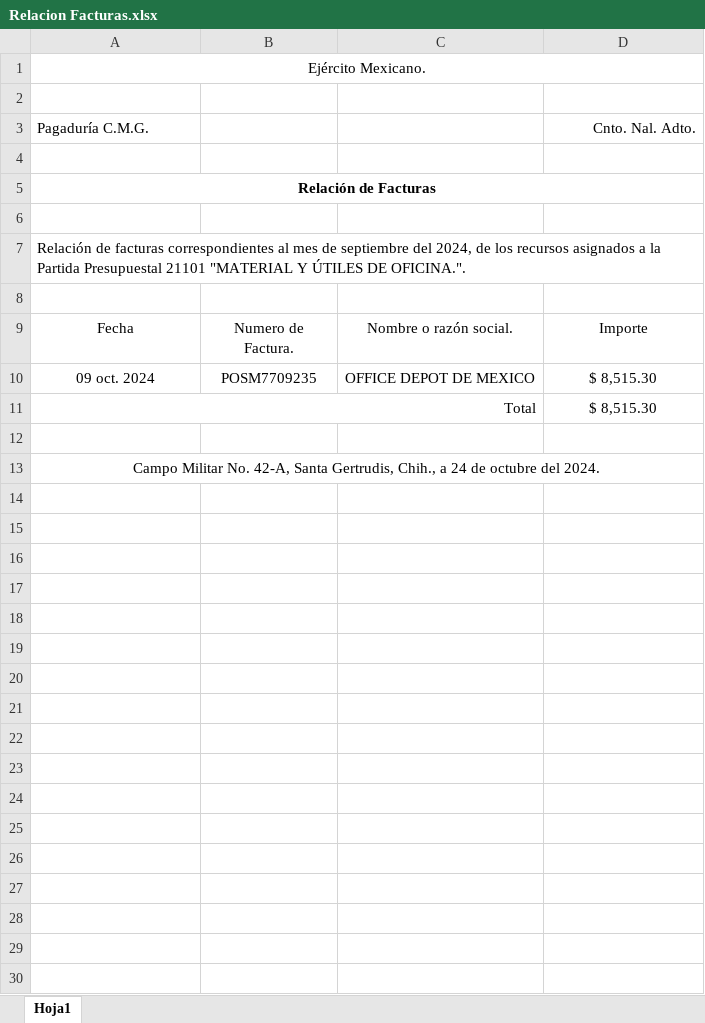
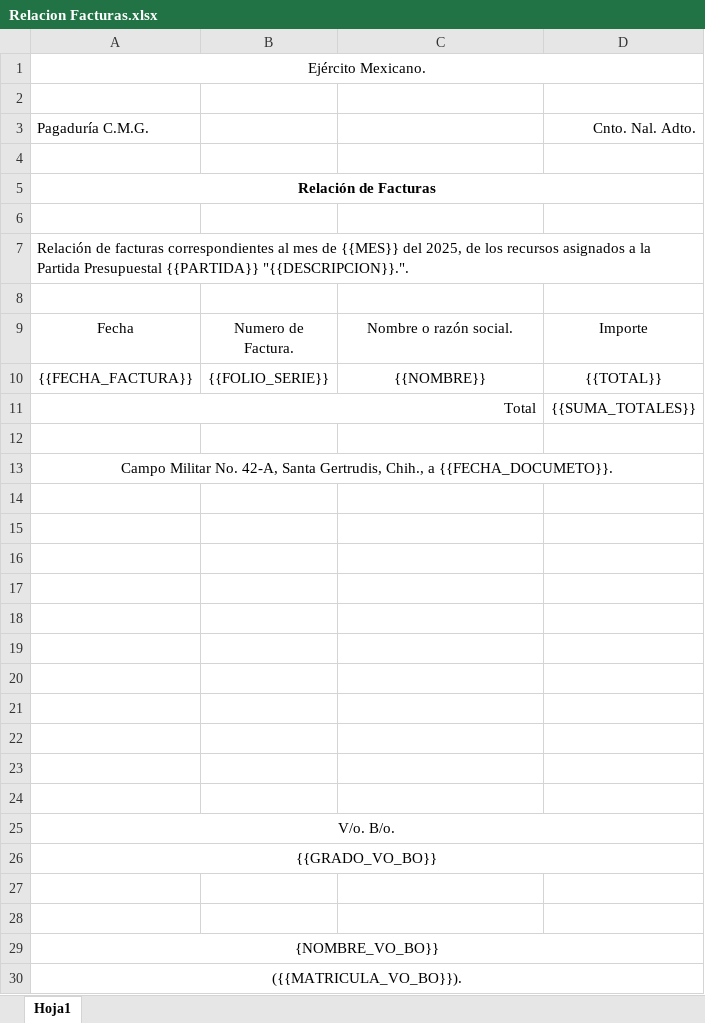
Before and after one commit to davidum2/Automatizacion-ctas-pista, an Excel workbook: plantillas/Relacion Facturas.xlsx, sheet Hoja1, drawn as a sheet; values as stored, in another font and other column widths than the file's, no borders; charts and pictures not drawn; removed rows and columns are numbered as before the commit, all else as after; the diff names each change by its address in the sheet, - before the commit and + after, or states it on an @@ line.

Commit message:
formato para las partidas

```diff
--- a/plantillas/Relacion Facturas.xlsx (sheet Hoja1)
+++ b/plantillas/Relacion Facturas.xlsx (sheet Hoja1)
-A7: …mes de septiembre del 2024, de los recursos asignados a la Partida Presupuestal 21101 "MATERIAL Y ÚTILES DE OFICINA.".
+A7: …mes de {{MES}} del 2025, de los recursos asignados a la Partida Presupuestal {{PARTIDA}} "{{DESCRIPCION}}.".
-row 10: 09 oct. 2024 | POSM7709235 | OFFICE DEPOT DE MEXICO | $ 8,515.30
+row 10: {{FECHA_FACTURA}} | {{FOLIO_SERIE}} | {{NOMBRE}} | {{TOTAL}}
-D11: $ 8,515.30
+D11: {{SUMA_TOTALES}}
-A13: …Chih., a 24 de octubre del 2024.
+A13: …Chih., a {{FECHA_DOCUMETO}}.
+row 14: (empty)
+row 15: (empty)
+row 16: (empty)
+row 17: (empty)
+row 18: (empty)
+row 19: (empty)
+row 20: (empty)
+row 21: (empty)
+row 22: (empty)
+row 23: (empty)
+row 24: (empty)
+row 25: V/o. B/o.
+row 26: {{GRADO_VO_BO}}
+row 27: (empty)
+row 28: (empty)
+row 29: {NOMBRE_VO_BO}}
+row 30: ({{MATRICULA_VO_BO}}).
```
Also changed, not shown: charts or pictures, plantillas/Ingresos y Egresos .xlsx, 2 other files.
